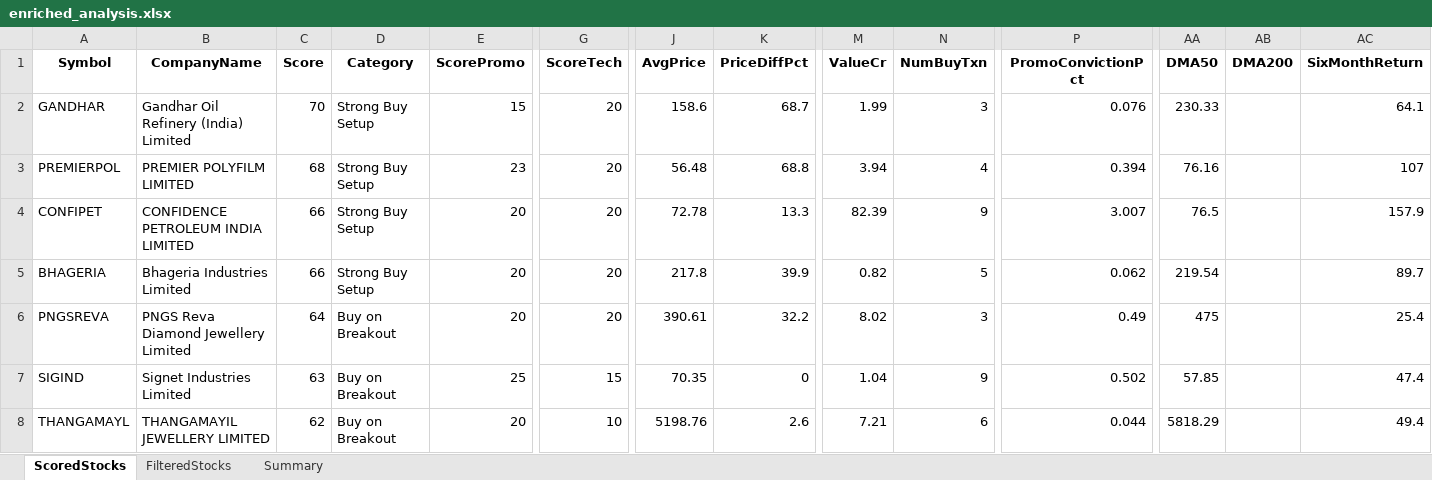
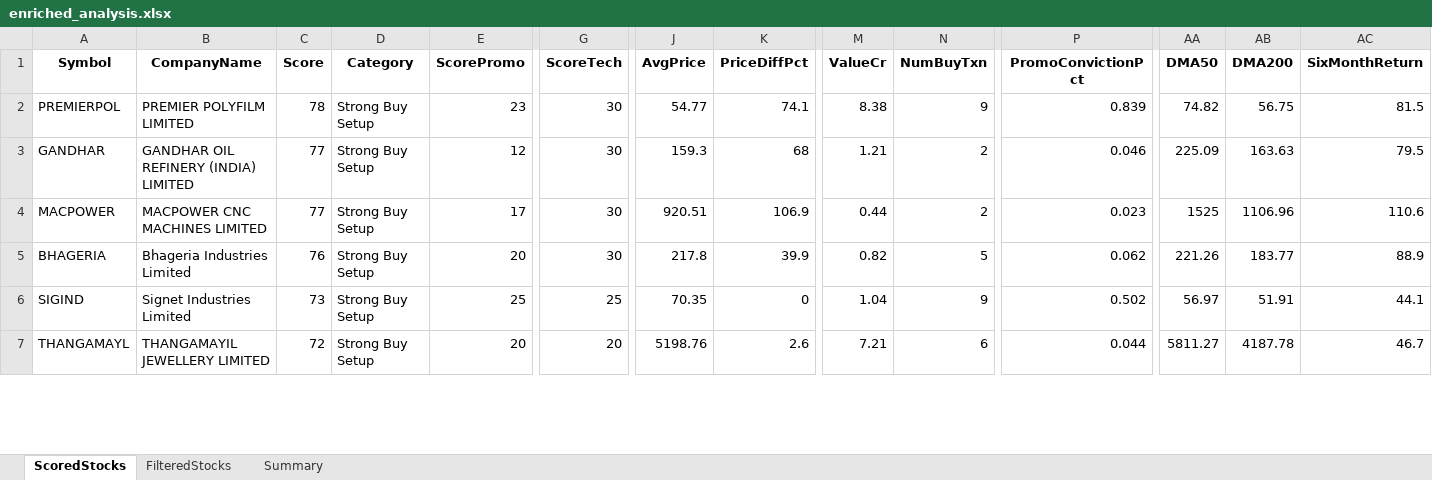
Before and after one commit to rajeshbedse/rbedse, an Excel workbook: output/2026-09-05/enriched_analysis.xlsx, sheet ScoredStocks, drawn as a sheet; only a part is shown, gaps mark what is left out; values as stored, in another font and other column widths than the file's, no borders; removed rows and columns are numbered as before the commit, all else as after; rows hold the shown columns only; the diff covers the shown part only; the diff names each change by its address in the sheet, - before the commit and + after, or states it on an @@ line.

```diff
--- a/output/2026-09-05/enriched_analysis.xlsx (sheet ScoredStocks)
+++ b/output/2026-09-05/enriched_analysis.xlsx (sheet ScoredStocks)
-row 2: GANDHAR | Gandhar Oil Refinery (India) Limited | 70 | Strong Buy Setup | 15 | 20 | 158.6 | 68.7 | 1.99 | 3 | 0.076 | 230.33 |  | 64.1
-C2 (Score): 68
+C2 (Score): 78
-G2 (ScoreTech): 20
+G2 (ScoreTech): 30
-J2 (AvgPrice): 56.48
+J2 (AvgPrice): 54.77
-K2 (PriceDiffPct): 68.8
+K2 (PriceDiffPct): 74.1
-M2 (ValueCr): 3.94
+M2 (ValueCr): 8.38
-N2 (NumBuyTxn): 4
+N2 (NumBuyTxn): 9
-P2 (PromoConvictionPct): 0.394
+P2 (PromoConvictionPct): 0.839
-AA2 (DMA50): 76.16
+AA2 (DMA50): 74.82
-AB2 (DMA200): (empty)
+AB2 (DMA200): 56.75
-AC2 (SixMonthReturn): 107
+AC2 (SixMonthReturn): 81.5
-row 4: CONFIPET | CONFIDENCE PETROLEUM INDIA LIMITED | 66 | Strong Buy Setup | 20 | 20 | 72.78 | 13.3 | 82.39 | 9 | 3.007 | 76.5 |  | 157.9
+row 3: GANDHAR | GANDHAR OIL REFINERY (INDIA) LIMITED | 77 | Strong Buy Setup | 12 | 30 | 159.3 | 68 | 1.21 | 2 | 0.046 | 225.09 | 163.63 | 79.5
+row 4: MACPOWER | MACPOWER CNC MACHINES LIMITED | 77 | Strong Buy Setup | 17 | 30 | 920.51 | 106.9 | 0.44 | 2 | 0.023 | 1525 | 1106.96 | 110.6
-C5 (Score): 66
+C5 (Score): 76
-G5 (ScoreTech): 20
+G5 (ScoreTech): 30
-AA5 (DMA50): 219.54
+AA5 (DMA50): 221.26
-AB5 (DMA200): (empty)
+AB5 (DMA200): 183.77
-AC5 (SixMonthReturn): 89.7
+AC5 (SixMonthReturn): 88.9
-row 6: PNGSREVA | PNGS Reva Diamond Jewellery Limited | 64 | Buy on Breakout | 20 | 20 | 390.61 | 32.2 | 8.02 | 3 | 0.49 | 475 |  | 25.4
-C6 (Score): 63
+C6 (Score): 73
-D6:D7 (Category): Buy on Breakout
+D6:D7 (Category): Strong Buy Setup
-G6 (ScoreTech): 15
+G6 (ScoreTech): 25
-AA6 (DMA50): 57.85
+AA6 (DMA50): 56.97
-AB6 (DMA200): (empty)
+AB6 (DMA200): 51.91
-AC6 (SixMonthReturn): 47.4
+AC6 (SixMonthReturn): 44.1
-C7 (Score): 62
+C7 (Score): 72
-G7 (ScoreTech): 10
+G7 (ScoreTech): 20
-AA7 (DMA50): 5818.29
+AA7 (DMA50): 5811.27
-AB7 (DMA200): (empty)
+AB7 (DMA200): 4187.78
-AC7 (SixMonthReturn): 49.4
+AC7 (SixMonthReturn): 46.7
```
Also changed, not shown: 22 added rows, 20 removed rows and 103 edited cells elsewhere in this sheet, sheet FilteredStocks, sheet Summary, 4 other files.
